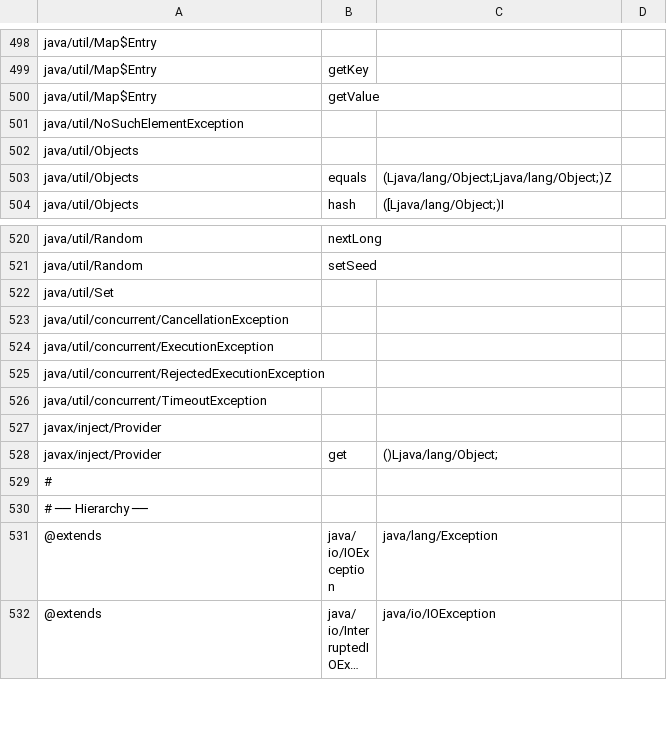
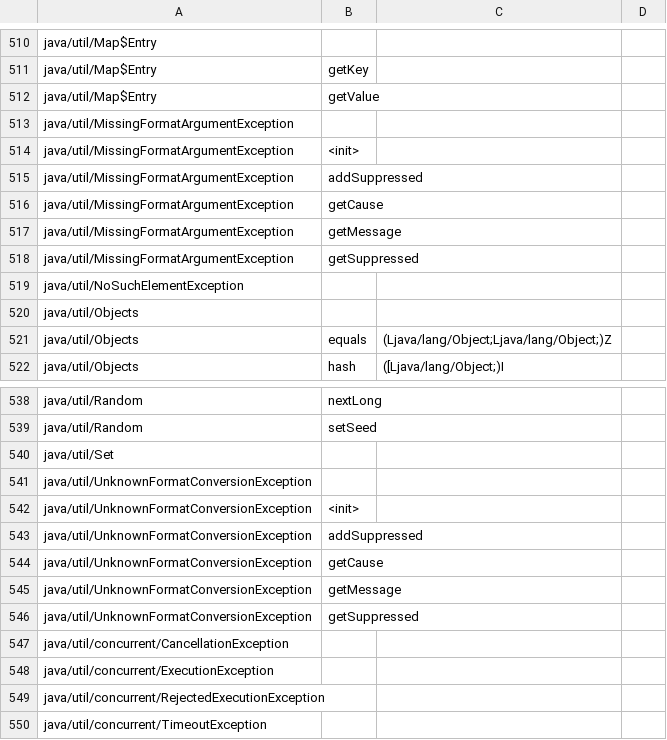
Before and after one commit to shivrajora/picodroid-rs, a TSV file: sdk/api-contract.tsv, drawn as a sheet; only a part is shown, gaps mark what is left out; the shorter side is filled out with more unchanged rows; long unchanged cells end in …; the diff covers the shown part only; the diff names each change by its address in the sheet, - before the commit and + after, or states it on an @@ line.

Commit message:
fix(jvm): the formatter throws the IllegalFormatException subclass Java names
String.format distinguished the cases since J19c but threw the family's
base class for all of them. It now throws what java.util does:
MissingFormatArgumentException for a conversion with no argument,
IllegalFormatPrecisionException for a precision on %d/%x/%o/%c,
IllegalFormatConversionException for an argument of the wrong type and
UnknownFormatConversionException for an unknown or truncated spec —
four registry entries each extending IllegalFormatException, with the
contract regenerated. qa_coll's four format checks now catch the
specific class (qa-2026-09-13-followups.md §7).

size: +328 B flash on testbench_rp2040, +372 B on testbench_rp2350 (four
class-name strings and their dispatch rows)

```diff
--- a/sdk/api-contract.tsv
+++ b/sdk/api-contract.tsv
+row 513: java/util/MissingFormatArgumentException
+row 514: java/util/MissingFormatArgumentException | <init>
+row 515: java/util/MissingFormatArgumentException | addSuppressed
+row 516: java/util/MissingFormatArgumentException | getCause
+row 517: java/util/MissingFormatArgumentException | getMessage
+row 518: java/util/MissingFormatArgumentException | getSuppressed
+row 541: java/util/UnknownFormatConversionException
+row 542: java/util/UnknownFormatConversionException | <init>
+row 543: java/util/UnknownFormatConversionException | addSuppressed
+row 544: java/util/UnknownFormatConversionException | getCause
+row 545: java/util/UnknownFormatConversionException | getMessage
+row 546: java/util/UnknownFormatConversionException | getSuppressed
```
Also changed, not shown: 16 added rows elsewhere in this file, sdk/class-names.tsv, 5 other files.
